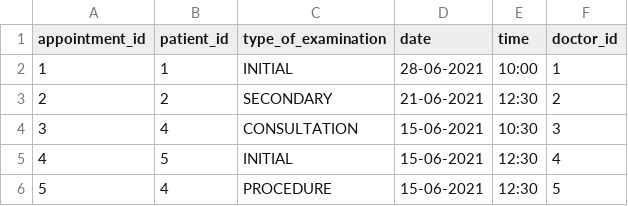
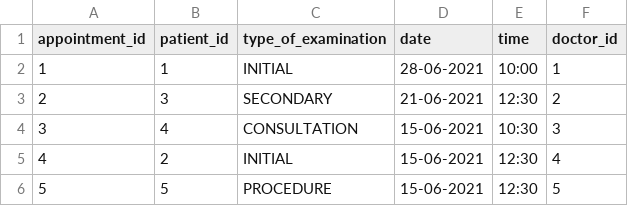
Before and after one commit to ShirinAI/Hospital, a CSV file: appointments.csv, drawn as a sheet.

```diff
--- a/appointments.csv
+++ b/appointments.csv
@@ -2,5 +2,5 @@ appointment_id,patient_id,type_of_examination,date,time,doctor_id
 1,1,INITIAL,28-06-2021,10:00,1
-2,2,SECONDARY,21-06-2021,12:30,2
+2,3,SECONDARY,21-06-2021,12:30,2
 3,4,CONSULTATION,15-06-2021,10:30,3
-4,5,INITIAL,15-06-2021,12:30,4
-5,4,PROCEDURE,15-06-2021,12:30,5
+4,2,INITIAL,15-06-2021,12:30,4
+5,5,PROCEDURE,15-06-2021,12:30,5
```
Also changed, not shown: doctors.csv, 8 other files.
